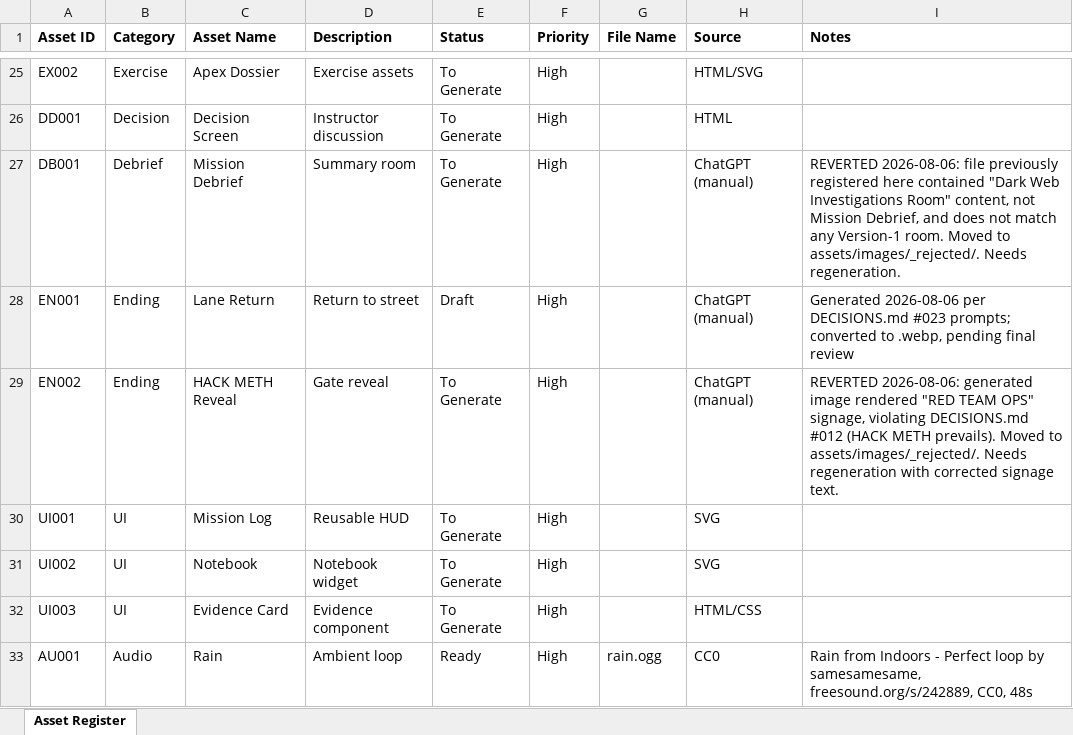
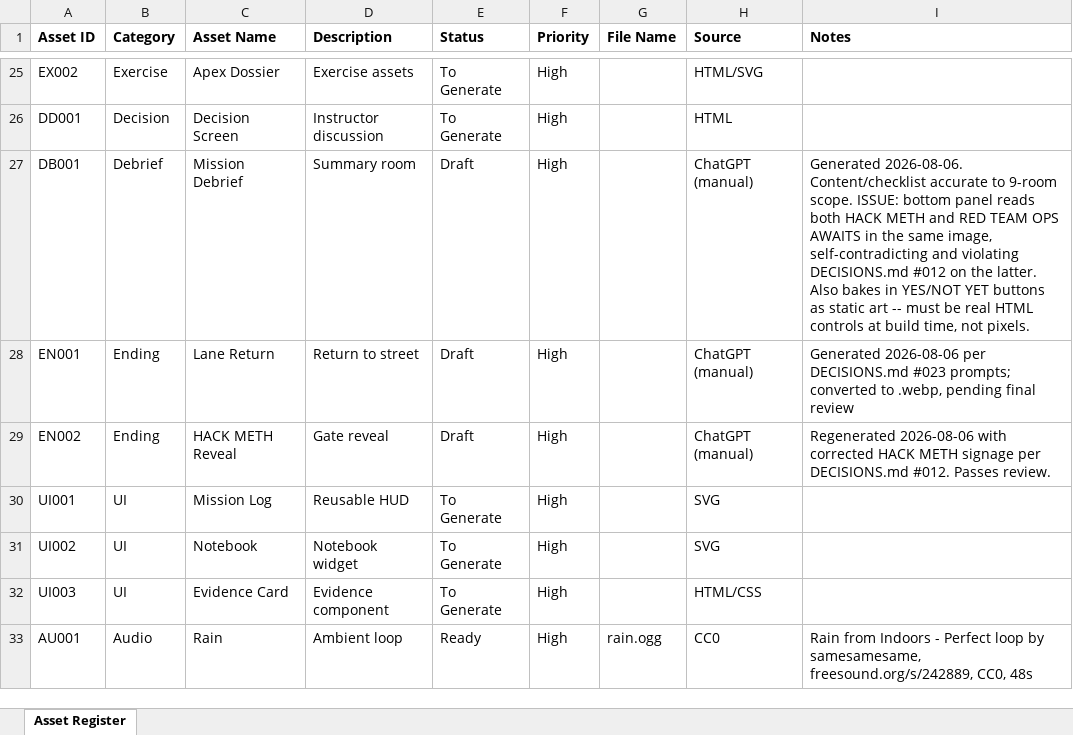
Before and after one commit to bigdee-vibin/prakash-char, an Excel workbook: docs/Asset_Register_v1.0.xlsx, sheet Asset Register, drawn as a sheet; only a part is shown, gaps mark what is left out; values as stored, in another font and other column widths than the file's, no borders; the diff names each change by its address in the sheet, - before the commit and + after, or states it on an @@ line.

```diff
--- a/docs/Asset_Register_v1.0.xlsx (sheet Asset Register)
+++ b/docs/Asset_Register_v1.0.xlsx (sheet Asset Register)
-E27 (Status): To Generate
+E27 (Status): Draft
-I27 (Notes): REVERTED 2026-08-06: file previously registered here contained "Dark Web Investigations Room" content, not Mission Debrief, and does not match any Version-1 room. Moved to assets/images/_rejected/. Needs regeneration.
+I27 (Notes): Generated 2026-08-06. Content/checklist accurate to 9-room scope. ISSUE: bottom panel reads both HACK METH and RED TEAM OPS AWAITS in the same image, self-contradicting and violating DECISIONS.md #012 on the latter. Also bakes in YES/NOT YET buttons as static art -- must be real HTML controls at build time, not pixels.
-E29 (Status): To Generate
+E29 (Status): Draft
-I29 (Notes): REVERTED 2026-08-06: generated image rendered "RED TEAM OPS" signage, violating DECISIONS.md #012 (HACK METH prevails). Moved to assets/images/_rejected/. Needs regeneration with corrected signage text.
+I29 (Notes): Regenerated 2026-08-06 with corrected HACK METH signage per DECISIONS.md #012. Passes review.
```
Also changed, not shown: 4 other files.
